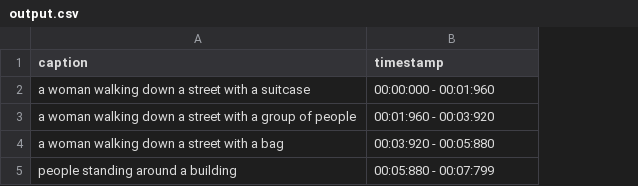
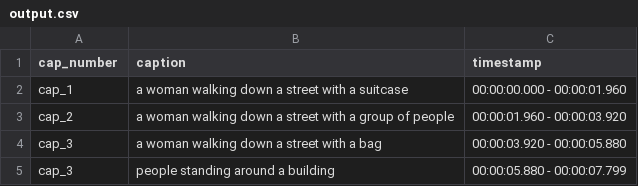
Before and after one commit to Muhammad-Usama-07/VideoCap_ClipExtract, a CSV file: output.csv, drawn as a sheet; addresses are those after the commit; the diff names each change by its address in the sheet, - before the commit and + after, or states it on an @@ line.

Commit message:
Add files via upload

```diff
--- a/output.csv
+++ b/output.csv
+column A (cap_number), rows 2-5: cap_1 | cap_2 | cap_3 | cap_3
-C2 (timestamp): 00:00:000 - 00:01:960
+C2 (timestamp): 00:00:00.000 - 00:00:01.960
-C3 (timestamp): 00:01:960 - 00:03:920
+C3 (timestamp): 00:00:01.960 - 00:00:03.920
-C4 (timestamp): 00:03:920 - 00:05:880
+C4 (timestamp): 00:00:03.920 - 00:00:05.880
-C5 (timestamp): 00:05:880 - 00:07:799
+C5 (timestamp): 00:00:05.880 - 00:00:07.799
```
